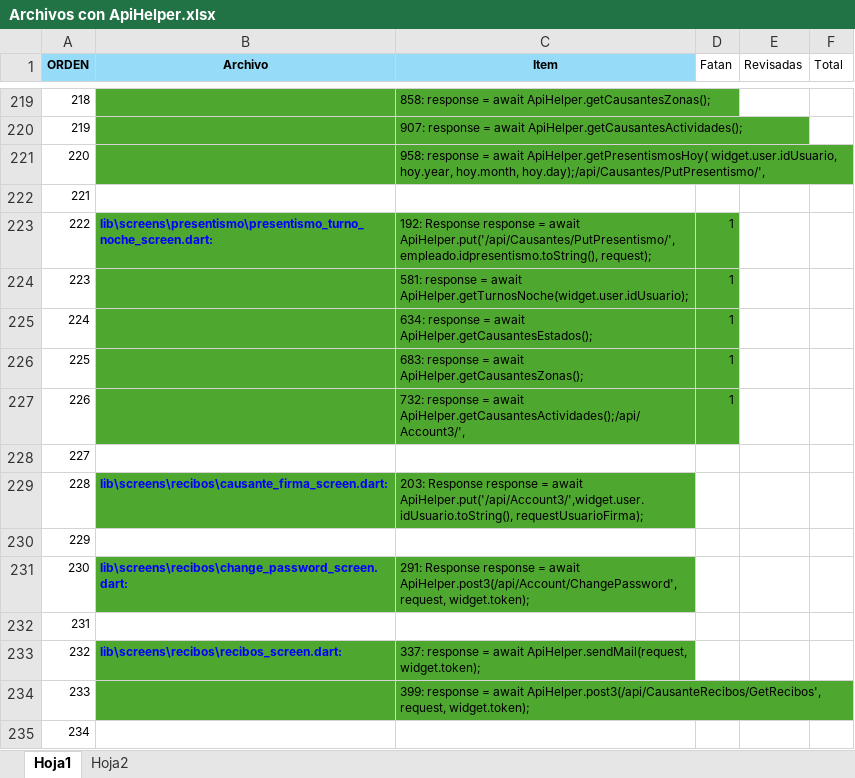
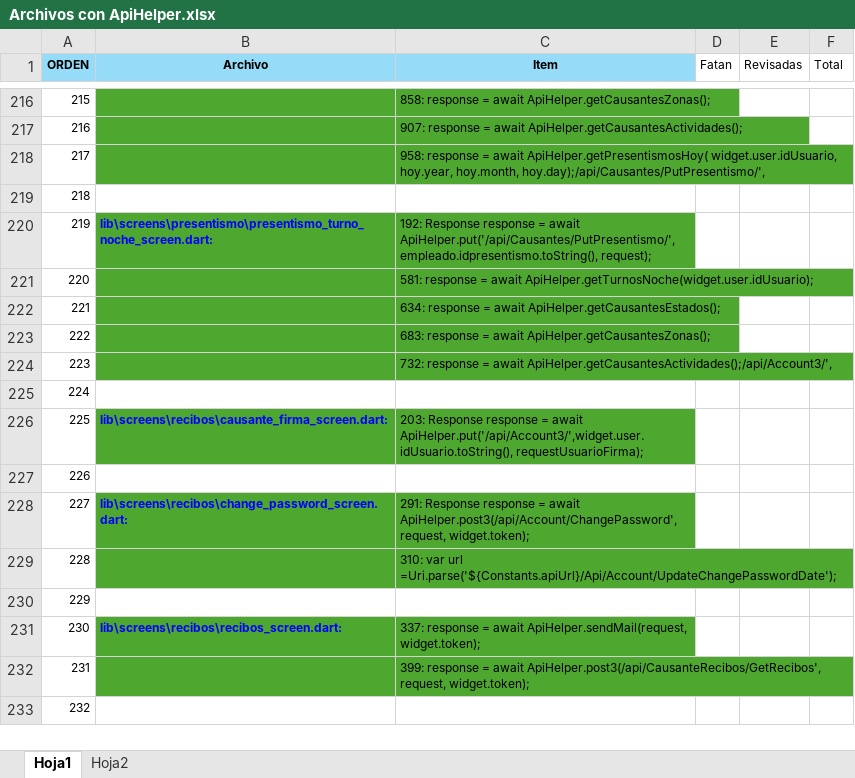
Before and after one commit to LuisPulenta/Rowing_App, an Excel workbook: Excel/Archivos con ApiHelper.xlsx, sheet Hoja1, drawn as a sheet; only a part is shown, gaps mark what is left out; values as stored, in another font and other column widths than the file's, no borders; addresses are those after the commit; the diff covers the shown part only; the diff names each change by its address in the sheet, - before the commit and + after, or states it on an @@ line.

```diff
--- a/Excel/Archivos con ApiHelper.xlsx (sheet Hoja1)
+++ b/Excel/Archivos con ApiHelper.xlsx (sheet Hoja1)
@@ column A (ORDEN) renumbered from row 17 down @@
-D220:D224 (Fatan): 1
+D220:D224 (Fatan): (empty)
-D220:D224 fill: #4EA72E
+D220:D224 fill: none
+row 229: 228 |  | 310: var url =Uri.parse('${Constants.apiUrl}/Api/Account/UpdateChangePasswordDate');
```
Also changed, not shown: 3 added rows, 5 removed rows, 6 edited cells and cell formats elsewhere in this sheet, formulas that keep their value, 4 other files.
